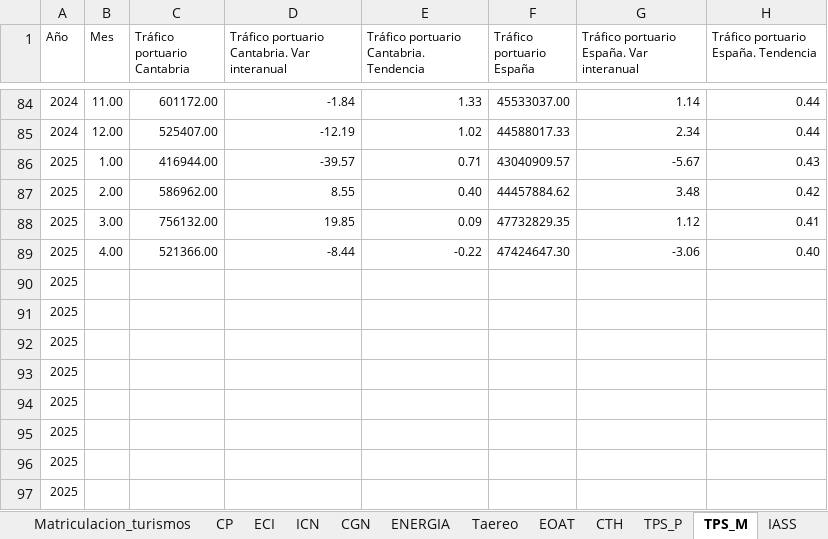
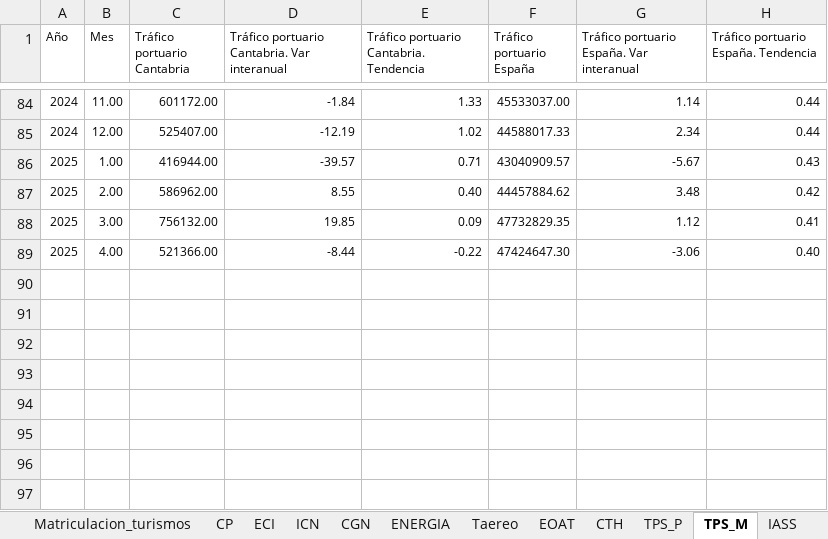
Before and after one commit to icane/economic-indicators, an Excel workbook: etl/data/input/Datos_carga_mensual.xlsx, sheet TPS_M, drawn as a sheet; only a part is shown, gaps mark what is left out; values as stored, in another font and other column widths than the file's, no borders; the diff names each change by its address in the sheet, - before the commit and + after, or states it on an @@ line.

```diff
--- a/etl/data/input/Datos_carga_mensual.xlsx (sheet TPS_M)
+++ b/etl/data/input/Datos_carga_mensual.xlsx (sheet TPS_M)
-row 90: 2025
-row 91: 2025
-row 92: 2025
-row 93: 2025
-row 94: 2025
-row 95: 2025
-row 96: 2025
-row 97: 2025
```
Also changed, not shown: etl/data/input/Datos_carga_trimestral.xlsx, 16 other files.
